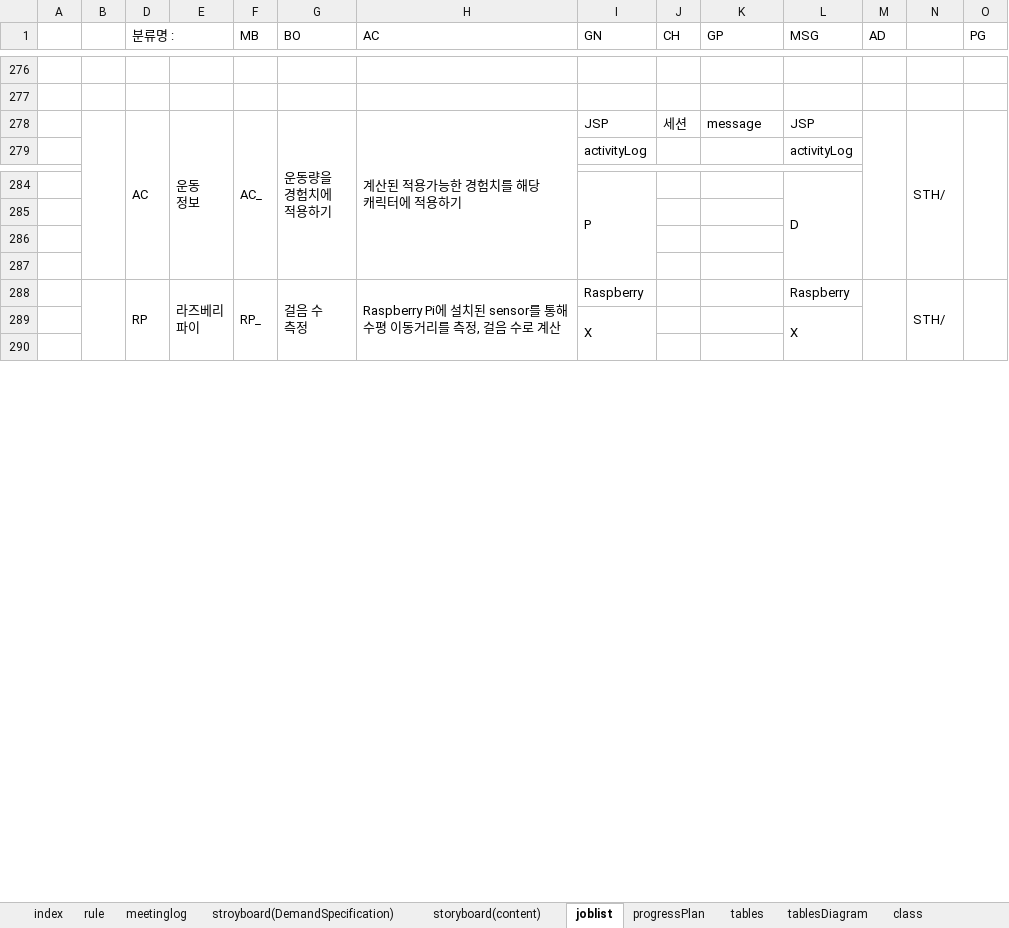
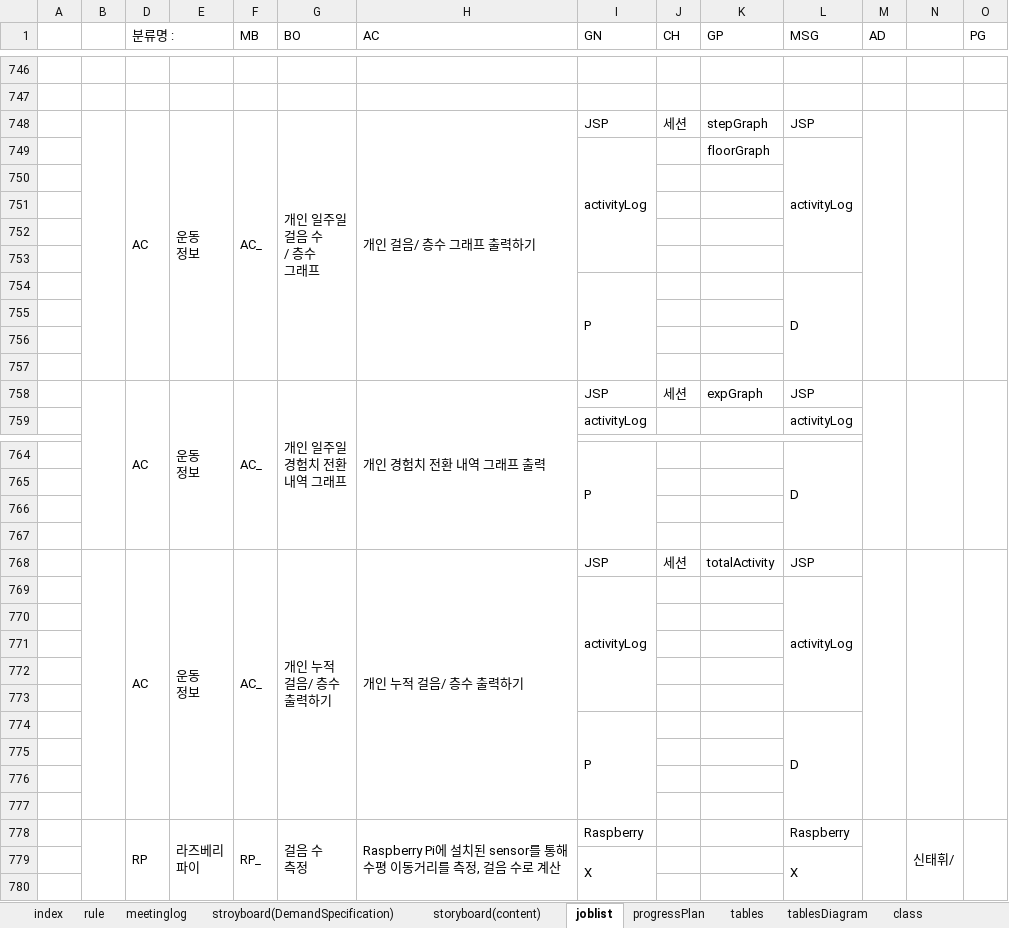
Before and after one commit to rauohon/activityRPG, an Excel workbook: readMe/Real_프로젝트_관리문서.xlsx, sheet joblist, drawn as a sheet; only a part is shown, gaps mark what is left out; values as stored, in another font and other column widths than the file's, no cell formats; conditional formats not drawn; addresses are those after the commit; rows hold the shown columns only; ↵ is a line break in a cell; the diff covers the shown part only; the diff names each change by its address in the sheet, - before the commit and + after, or states it on an @@ line.

```diff
--- a/readMe/Real_프로젝트_관리문서.xlsx (sheet joblist)
+++ b/readMe/Real_프로젝트_관리문서.xlsx (sheet joblist)
+row 748:  |  | AC | 운동 ↵ 정보 | AC_ | 개인 일주일 ↵ 걸음 수 ↵ / 층수 ↵ 그래프 | 개인 걸음/ 층수 그래프 출력하기 | JSP | 세션 | stepGraph | JSP
+row 749:  |  |  |  |  |  |  | activityLog |  | floorGraph | activityLog
+row 750: (empty)
+row 751: (empty)
+row 752: (empty)
+row 753: (empty)
+row 754:  |  |  |  |  |  |  | P |  |  | D
+row 755: (empty)
+row 756: (empty)
+row 757: (empty)
-G758 (BO): 운동량을 ↵ 경험치에 ↵ 적용하기
+G758 (BO): 개인 일주일 ↵ 경험치 전환 ↵ 내역 그래프
-H758 (AC): 계산된 적용가능한 경험치를 해당 ↵ 캐릭터에 적용하기
+H758 (AC): 개인 경험치 전환 내역 그래프 출력
-K758 (GP): message
+K758 (GP): expGraph
-N758: STH/
+N758: (empty)
+row 768:  |  | AC | 운동 ↵ 정보 | AC_ | 개인 누적 ↵ 걸음/ 층수 ↵ 출력하기 | 개인 누적 걸음/ 층수 출력하기 | JSP | 세션 | totalActivity | JSP
+row 769:  |  |  |  |  |  |  | activityLog |  |  | activityLog
+row 770: (empty)
+row 771: (empty)
+row 772: (empty)
+row 773: (empty)
+row 774:  |  |  |  |  |  |  | P |  |  | D
+row 775: (empty)
+row 776: (empty)
+row 777: (empty)
-N778: STH/
+N778: 신태휘/
```
Also changed, not shown: other rows of this sheet, sheet storyboard(content), sheet rule, cell formats, formulas that keep their value, charts or pictures.
